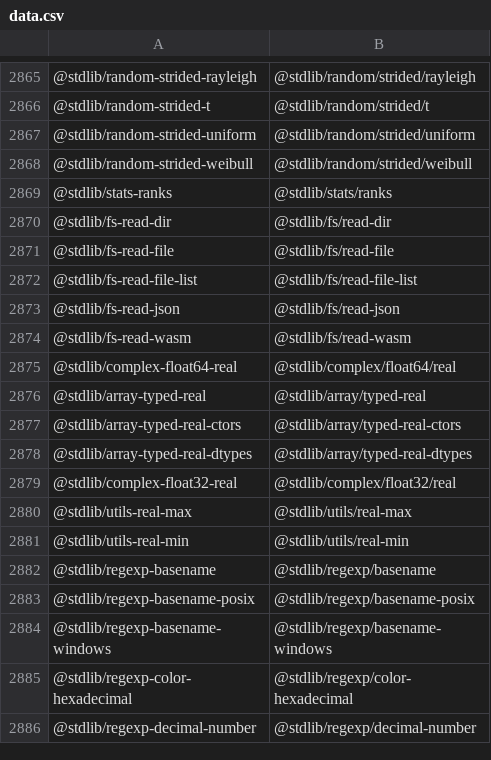
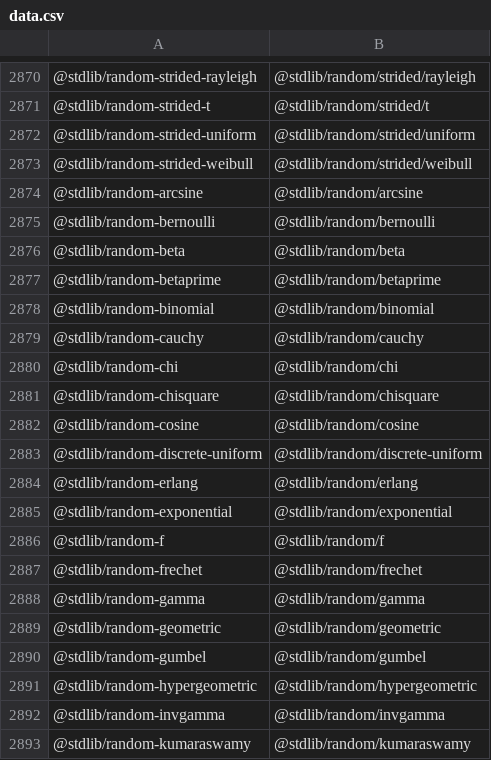
Before and after one commit to stdlib-js/namespace-standalone2pkg, a CSV file: data/data.csv, drawn as a sheet; only a part is shown, gaps mark what is left out; the shorter side is filled out with more unchanged rows; the diff covers the shown part only; the diff names each change by its address in the sheet, - before the commit and + after, or states it on an @@ line.

```diff
--- a/data/data.csv
+++ b/data/data.csv
+row 2874: @stdlib/random-arcsine | @stdlib/random/arcsine
+row 2875: @stdlib/random-bernoulli | @stdlib/random/bernoulli
+row 2876: @stdlib/random-beta | @stdlib/random/beta
+row 2877: @stdlib/random-betaprime | @stdlib/random/betaprime
+row 2878: @stdlib/random-binomial | @stdlib/random/binomial
+row 2879: @stdlib/random-cauchy | @stdlib/random/cauchy
+row 2880: @stdlib/random-chi | @stdlib/random/chi
+row 2881: @stdlib/random-chisquare | @stdlib/random/chisquare
+row 2882: @stdlib/random-cosine | @stdlib/random/cosine
+row 2883: @stdlib/random-discrete-uniform | @stdlib/random/discrete-uniform
+row 2884: @stdlib/random-erlang | @stdlib/random/erlang
+row 2885: @stdlib/random-exponential | @stdlib/random/exponential
+row 2886: @stdlib/random-f | @stdlib/random/f
+row 2887: @stdlib/random-frechet | @stdlib/random/frechet
+row 2888: @stdlib/random-gamma | @stdlib/random/gamma
+row 2889: @stdlib/random-geometric | @stdlib/random/geometric
+row 2890: @stdlib/random-gumbel | @stdlib/random/gumbel
+row 2891: @stdlib/random-hypergeometric | @stdlib/random/hypergeometric
+row 2892: @stdlib/random-invgamma | @stdlib/random/invgamma
+row 2893: @stdlib/random-kumaraswamy | @stdlib/random/kumaraswamy
```
Also changed, not shown: 19 added rows elsewhere in this file, 4 other files.
